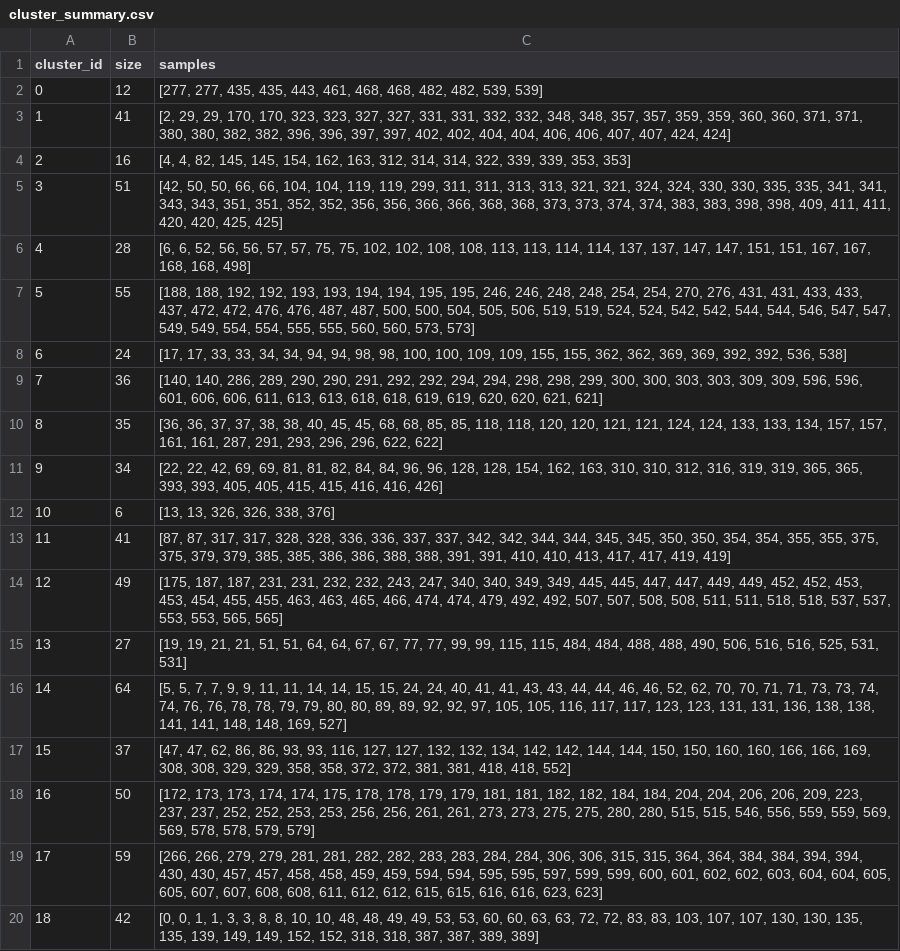
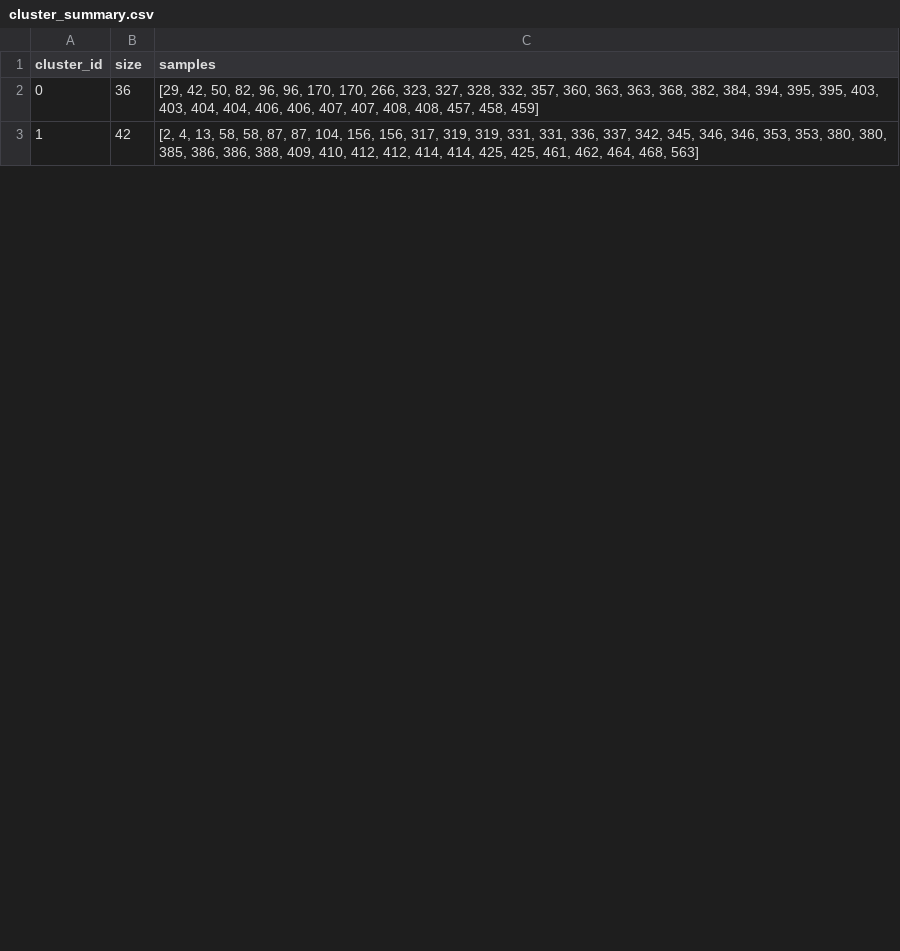
Before and after one commit to ankitaniket/Density-Gene-Cluster, a CSV file: outlier/cluster_summary.csv, drawn as a sheet; only a part is shown; removed rows and columns are numbered as before the commit, all else as after; the diff covers the shown part only; the diff names each change by its address in the sheet, - before the commit and + after, or states it on an @@ line.

```diff
--- a/outlier/cluster_summary.csv
+++ b/outlier/cluster_summary.csv
-row 2: 0 | 12 | [277, 277, 435, 435, 443, 461, 468, 468, 482, 482, 539, 539]
-row 3: 1 | 41 | [2, 29, 29, 170, 170, 323, 323, 327, 327, 331, 331, 332, 332, 348, 348, 357, 357, 359, 359, 360, 360, 371, 371, 380, 380, 382, 382, 396, 396, 397, 397, 402, 402, 404, 404, 406, 406, 407, 407, 424, 424]
-row 4: 2 | 16 | [4, 4, 82, 145, 145, 154, 162, 163, 312, 314, 314, 322, 339, 339, 353, 353]
-row 5: 3 | 51 | [42, 50, 50, 66, 66, 104, 104, 119, 119, 299, 311, 311, 313, 313, 321, 321, 324, 324, 330, 330, 335, 335, 341, 341, 343, 343, 351, 351, 352, 352, 356, 356, 366, 366, 368, 368, 373, 373, 374, 374, 383, 383, 398, 398, 409, 411, 411, 420, 420, 425, 425]
-row 6: 4 | 28 | [6, 6, 52, 56, 56, 57, 57, 75, 75, 102, 102, 108, 108, 113, 113, 114, 114, 137, 137, 147, 147, 151, 151, 167, 167, 168, 168, 498]
-row 7: 5 | 55 | [188, 188, 192, 192, 193, 193, 194, 194, 195, 195, 246, 246, 248, 248, 254, 254, 270, 276, 431, 431, 433, 433, 437, 472, 472, 476, 476, 487, 487, 500, 500, 504, 505, 506, 519, 519, 524, 524, 542, 542, 544, 544, 546, 547, 547, 549, 549, 554, 554, 555, 555, 560, 560, 573, 573]
-row 8: 6 | 24 | [17, 17, 33, 33, 34, 34, 94, 94, 98, 98, 100, 100, 109, 109, 155, 155, 362, 362, 369, 369, 392, 392, 536, 538]
@@ column A (cluster_id) renumbered between rows 2 and 5 @@
-C2 (samples): [140, 140, 286, 289, 290, 290, 291, 292, 292, 294, 294, 298, 298, 299, 300, 300, 303, 303, 309, 309, 596, 596, 601, 606, 606, 611, 613, 613, 618, 618, 619, 619, 620, 620, 621, 621]
+C2 (samples): [29, 42, 50, 82, 96, 96, 170, 170, 266, 323, 327, 328, 332, 357, 360, 363, 363, 368, 382, 384, 394, 395, 395, 403, 403, 404, 404, 406, 406, 407, 407, 408, 408, 457, 458, 459]
-row 10: 8 | 35 | [36, 36, 37, 37, 38, 38, 40, 45, 45, 68, 68, 85, 85, 118, 118, 120, 120, 121, 121, 124, 124, 133, 133, 134, 157, 157, 161, 161, 287, 291, 293, 296, 296, 622, 622]
-row 11: 9 | 34 | [22, 22, 42, 69, 69, 81, 81, 82, 84, 84, 96, 96, 128, 128, 154, 162, 163, 310, 310, 312, 316, 319, 319, 365, 365, 393, 393, 405, 405, 415, 415, 416, 416, 426]
-row 12: 10 | 6 | [13, 13, 326, 326, 338, 376]
-row 13: 11 | 41 | [87, 87, 317, 317, 328, 328, 336, 336, 337, 337, 342, 342, 344, 344, 345, 345, 350, 350, 354, 354, 355, 355, 375, 375, 379, 379, 385, 385, 386, 386, 388, 388, 391, 391, 410, 410, 413, 417, 417, 419, 419]
-row 14: 12 | 49 | [175, 187, 187, 231, 231, 232, 232, 243, 247, 340, 340, 349, 349, 445, 445, 447, 447, 449, 449, 452, 452, 453, 453, 454, 455, 455, 463, 463, 465, 466, 474, 474, 479, 492, 492, 507, 507, 508, 508, 511, 511, 518, 518, 537, 537, 553, 553, 565, 565]
-row 15: 13 | 27 | [19, 19, 21, 21, 51, 51, 64, 64, 67, 67, 77, 77, 99, 99, 115, 115, 484, 484, 488, 488, 490, 506, 516, 516, 525, 531, 531]
-row 16: 14 | 64 | [5, 5, 7, 7, 9, 9, 11, 11, 14, 14, 15, 15, 24, 24, 40, 41, 41, 43, 43, 44, 44, 46, 46, 52, 62, 70, 70, 71, 71, 73, 73, 74, 74, 76, 76, 78, 78, 79, 79, 80, 80, 89, 89, 92, 92, 97, 105, 105, 116, 117, 117, 123, 123, 131, 131, 136, 138, 138, 141, 141, 148, 148, 169, 527]
-row 17: 15 | 37 | [47, 47, 62, 86, 86, 93, 93, 116, 127, 127, 132, 132, 134, 142, 142, 144, 144, 150, 150, 160, 160, 166, 166, 169, 308, 308, 329, 329, 358, 358, 372, 372, 381, 381, 418, 418, 552]
-row 18: 16 | 50 | [172, 173, 173, 174, 174, 175, 178, 178, 179, 179, 181, 181, 182, 182, 184, 184, 204, 204, 206, 206, 209, 223, 237, 237, 252, 252, 253, 253, 256, 256, 261, 261, 273, 273, 275, 275, 280, 280, 515, 515, 546, 556, 559, 559, 569, 569, 578, 578, 579, 579]
-row 19: 17 | 59 | [266, 266, 279, 279, 281, 281, 282, 282, 283, 283, 284, 284, 306, 306, 315, 315, 364, 364, 384, 384, 394, 394, 430, 430, 457, 457, 458, 458, 459, 459, 594, 594, 595, 595, 597, 599, 599, 600, 601, 602, 602, 603, 604, 604, 605, 605, 607, 607, 608, 608, 611, 612, 612, 615, 615, 616, 616, 623, 623]
-C3 (samples): [0, 0, 1, 1, 3, 3, 8, 8, 10, 10, 48, 48, 49, 49, 53, 53, 60, 60, 63, 63, 72, 72, 83, 83, 103, 107, 107, 130, 130, 135, 135, 139, 149, 149, 152, 152, 318, 318, 387, 387, 389, 389]
+C3 (samples): [2, 4, 13, 58, 58, 87, 87, 104, 156, 156, 317, 319, 319, 331, 331, 336, 337, 342, 345, 346, 346, 353, 353, 380, 380, 385, 386, 386, 388, 409, 410, 412, 412, 414, 414, 425, 425, 461, 462, 464, 468, 563]
```
Also changed, not shown: 8 added rows, 15 removed rows and 1 edited cell elsewhere in this file, 7 other files.
